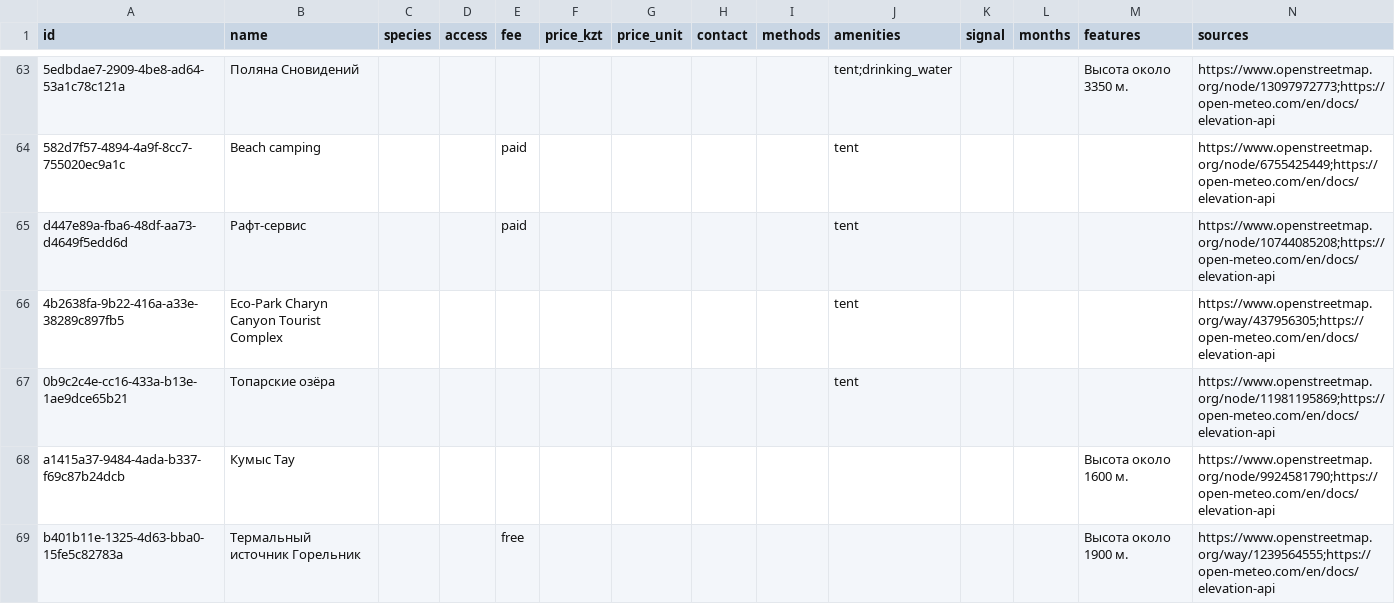
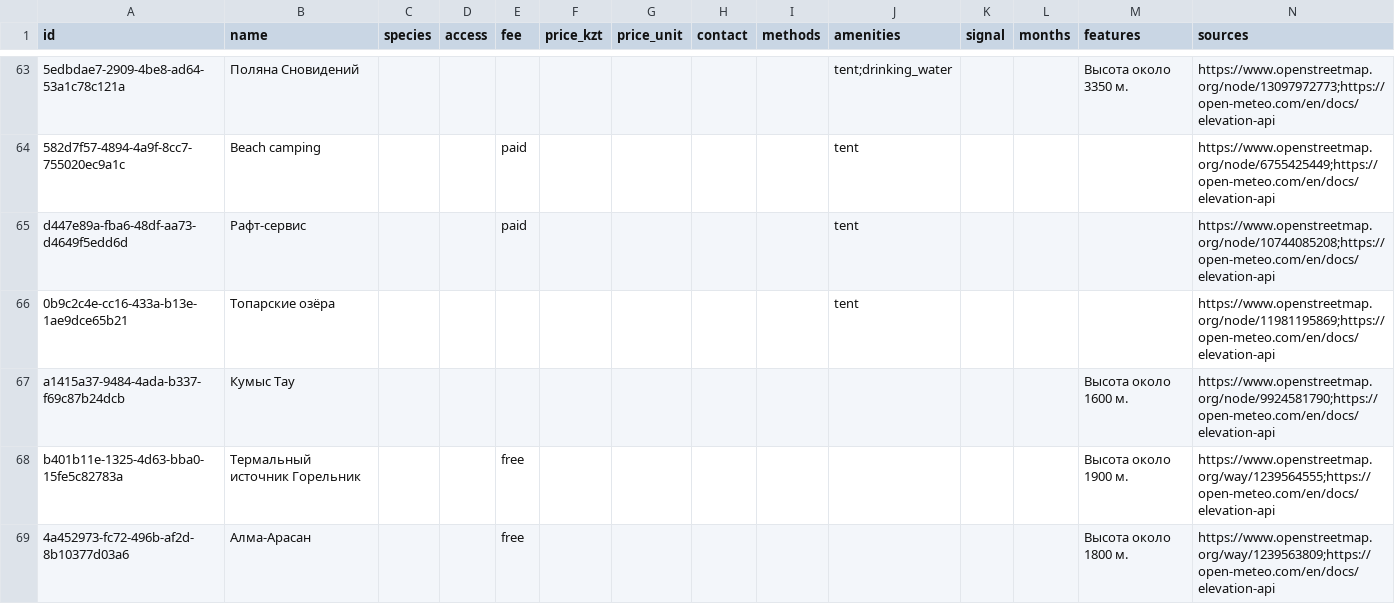
Before and after one commit to dkicekeeper/Dalada, a CSV file: supabase/data/places/place_info.csv, drawn as a sheet; only a part is shown, gaps mark what is left out; the shorter side is filled out with more unchanged rows; the diff names each change by its address in the sheet, - before the commit and + after, or states it on an @@ line.

```diff
--- a/supabase/data/places/place_info.csv
+++ b/supabase/data/places/place_info.csv
-row 66: 4b2638fa-9b22-416a-a33e-38289c897fb5 | Eco-Park Charyn Canyon Tourist Complex |  |  |  |  |  |  |  | tent |  |  |  | https://www.openstreetmap.org/way/437956305;https://open-meteo.com/en/docs/elevation-api
```
Also changed, not shown: supabase/data/places/osm_candidates.csv, supabase/data/places/photos.csv, 3 other files.
